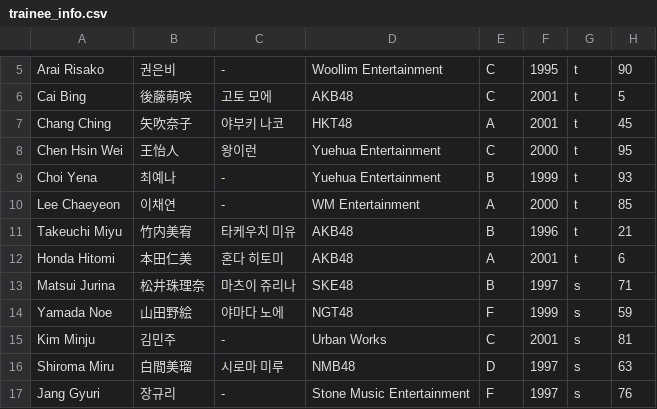
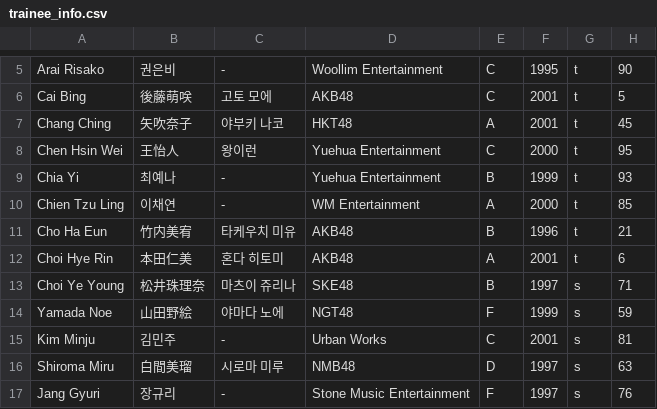
Before and after one commit to xuanhaorank54/PlanetGirls999, a CSV file: trainee_info.csv, drawn as a sheet; only a part is shown, gaps mark what is left out.

Commit message:
Update trainee_info.csv

```diff
--- a/trainee_info.csv
+++ b/trainee_info.csv
@@ -8,7 +8,7 @@
 "Chen Hsin Wei","王怡人","왕이런","Yuehua Entertainment","C","2000","t","95"
-"Choi Yena","최예나","-","Yuehua Entertainment","B","1999","t","93"
-"Lee Chaeyeon","이채연","-","WM Entertainment","A","2000","t","85"
-"Takeuchi Miyu","竹内美宥","타케우치 미유","AKB48","B","1996","t","21"
-"Honda Hitomi","本田仁美","혼다 히토미","AKB48","A","2001","t","6"
-"Matsui Jurina","松井珠理奈","마츠이 쥬리나","SKE48","B","1997","s","71"
+"Chia Yi","최예나","-","Yuehua Entertainment","B","1999","t","93"
+"Chien Tzu Ling","이채연","-","WM Entertainment","A","2000","t","85"
+"Cho Ha Eun","竹内美宥","타케우치 미유","AKB48","B","1996","t","21"
+"Choi Hye Rin","本田仁美","혼다 히토미","AKB48","A","2001","t","6"
+"Choi Ye Young","松井珠理奈","마츠이 쥬리나","SKE48","B","1997","s","71"
 "Yamada Noe","山田野絵","야마다 노에","NGT48","F","1999","s","59"
```
